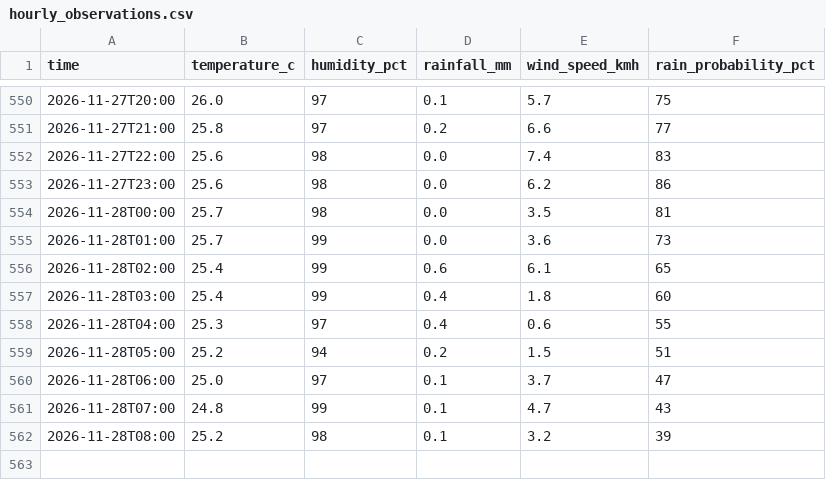
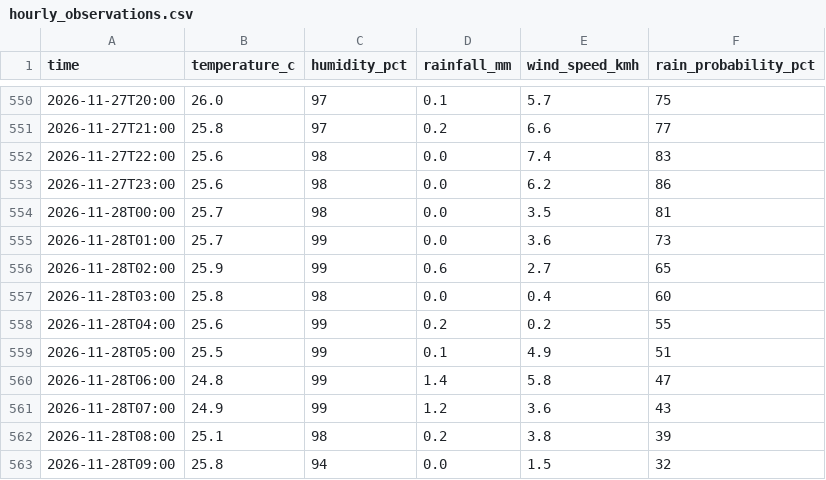
Before and after one commit to kyuuucode/TFB2093-weather-iot, a CSV file: data/hourly_observations.csv, drawn as a sheet; only a part is shown, gaps mark what is left out.

```diff
--- a/data/hourly_observations.csv
+++ b/data/hourly_observations.csv
@@ -555,8 +555,9 @@ time,temperature_c,humidity_pct,rainfall_mm,wind_speed_kmh,rain_probability_pct
 2026-11-28T01:00,25.7,99,0.0,3.6,73
-2026-11-28T02:00,25.4,99,0.6,6.1,65
-2026-11-28T03:00,25.4,99,0.4,1.8,60
-2026-11-28T04:00,25.3,97,0.4,0.6,55
-2026-11-28T05:00,25.2,94,0.2,1.5,51
-2026-11-28T06:00,25.0,97,0.1,3.7,47
-2026-11-28T07:00,24.8,99,0.1,4.7,43
-2026-11-28T08:00,25.2,98,0.1,3.2,39
+2026-11-28T02:00,25.9,99,0.6,2.7,65
+2026-11-28T03:00,25.8,98,0.0,0.4,60
+2026-11-28T04:00,25.6,99,0.2,0.2,55
+2026-11-28T05:00,25.5,99,0.1,4.9,51
+2026-11-28T06:00,24.8,99,1.4,5.8,47
+2026-11-28T07:00,24.9,99,1.2,3.6,43
+2026-11-28T08:00,25.1,98,0.2,3.8,39
+2026-11-28T09:00,25.8,94,0.0,1.5,32
```
Also changed, not shown: data/readings_log.csv, 2 other files.
